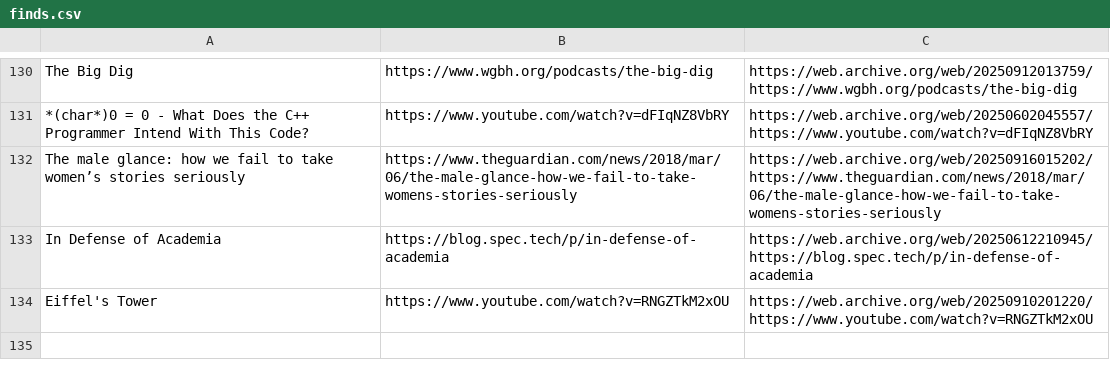
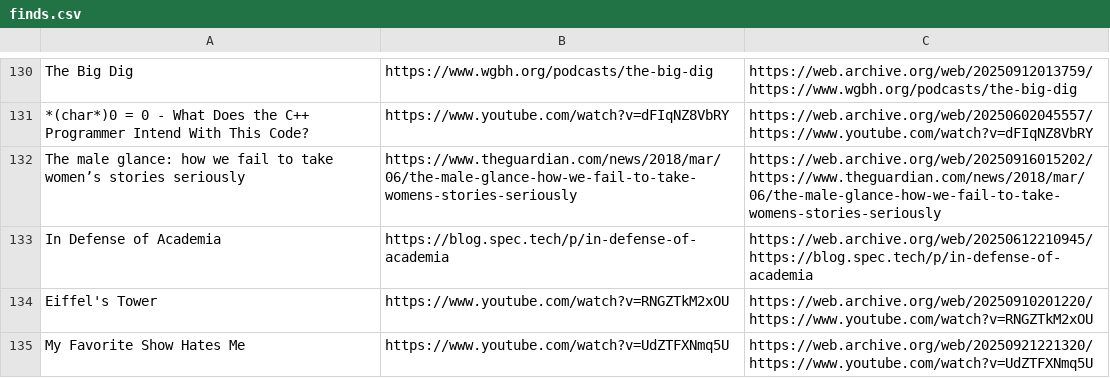
Before and after one commit to Cynosure-North/Website, a CSV file: content/finds/finds.csv, drawn as a sheet; only a part is shown, gaps mark what is left out.

Commit message:
new find: My Favorite Show Hates Me

```diff
--- a/content/finds/finds.csv
+++ b/content/finds/finds.csv
@@ -134 +134,2 @@ In Defense of Academia;https://blog.spec.tech/p/in-defense-of-academia;https://w
 Eiffel's Tower;https://www.youtube.com/watch?v=RNGZTkM2xOU;https://web.archive.org/web/20250910201220/https://www.youtube.com/watch?v=RNGZTkM2xOU
+My Favorite Show Hates Me;https://www.youtube.com/watch?v=UdZTFXNmq5U;https://web.archive.org/web/20250921221320/https://www.youtube.com/watch?v=UdZTFXNmq5U
```
